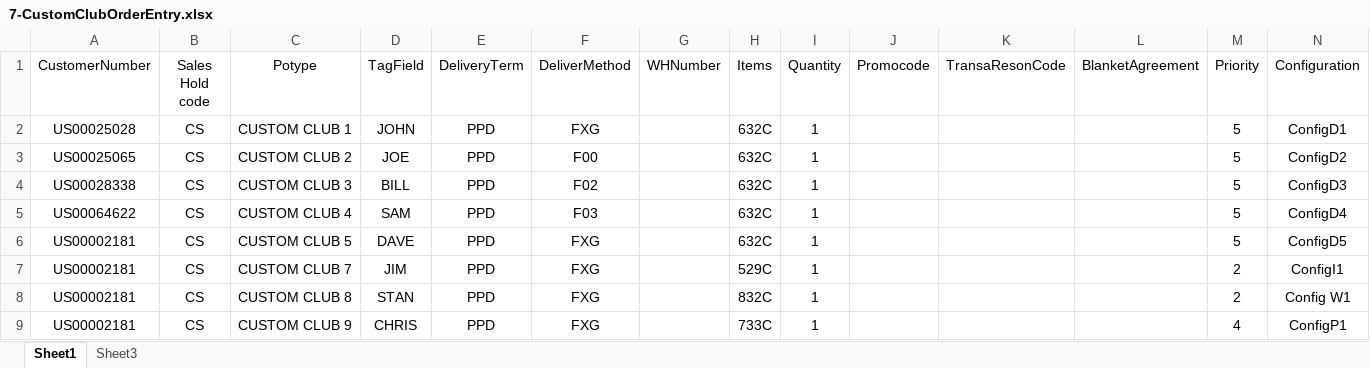
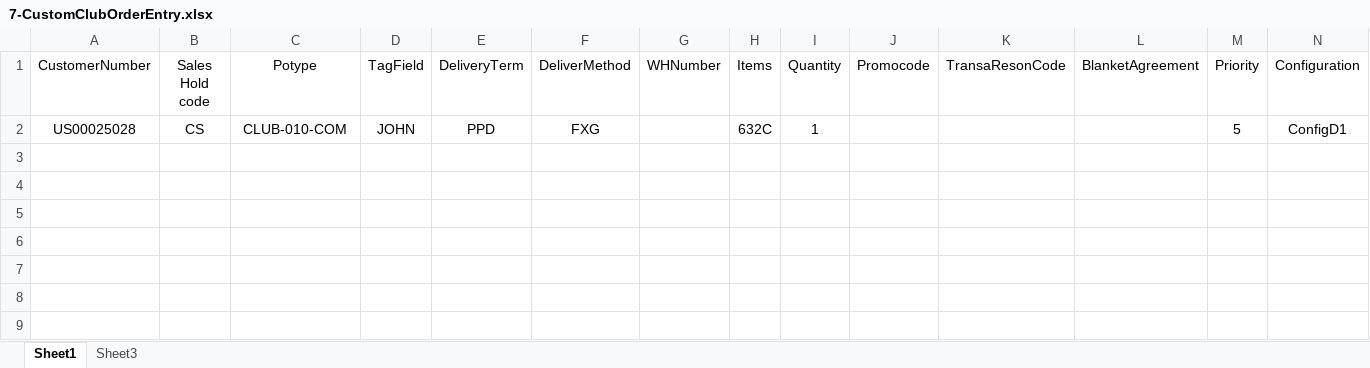
Before and after one commit to hbhardwaj03/Andyz-POC, an Excel workbook: Resources/7-CustomClubOrderEntry.xlsx, sheet Sheet1, drawn as a sheet; values as stored, in another font and other column widths than the file's, no borders; the diff names each change by its address in the sheet, - before the commit and + after, or states it on an @@ line.

Commit message:
6,7 update data files for test runs

```diff
--- a/Resources/7-CustomClubOrderEntry.xlsx (sheet Sheet1)
+++ b/Resources/7-CustomClubOrderEntry.xlsx (sheet Sheet1)
-C2 (Potype): CUSTOM CLUB 1
+C2 (Potype): CLUB-010-COM
-row 3: US00025065 | CS | CUSTOM CLUB 2 | JOE | PPD | F00 |  | 632C | 1 |  |  |  | 5 | ConfigD2
-row 4: US00028338 | CS | CUSTOM CLUB 3 | BILL | PPD | F02 |  | 632C | 1 |  |  |  | 5 | ConfigD3
-row 5: US00064622 | CS | CUSTOM CLUB 4 | SAM | PPD | F03 |  | 632C | 1 |  |  |  | 5 | ConfigD4
-row 6: US00002181 | CS | CUSTOM CLUB 5 | DAVE | PPD | FXG |  | 632C | 1 |  |  |  | 5 | ConfigD5
-row 7: US00002181 | CS | CUSTOM CLUB 7 | JIM | PPD | FXG |  | 529C | 1 |  |  |  | 2 | ConfigI1
-row 8: US00002181 | CS | CUSTOM CLUB 8 | STAN | PPD | FXG |  | 832C | 1 |  |  |  | 2 | Config W1
-row 9: US00002181 | CS | CUSTOM CLUB 9 | CHRIS | PPD | FXG |  | 733C | 1 |  |  |  | 4 | ConfigP1
```
Also changed, not shown: Resources/6-GenericStockOrder.xlsx.
